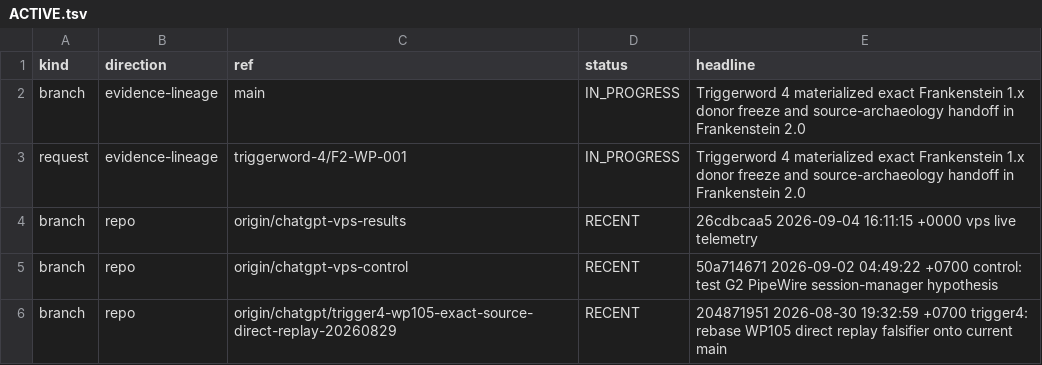
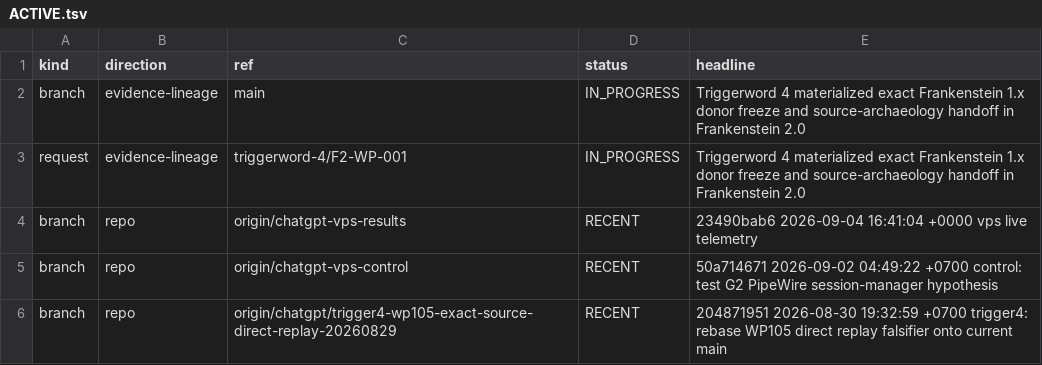
Before and after one commit to gschaidergabriel/Cognitive-devmachine, a TSV file: research_entity/00_CURRENT/ACTIVE.tsv, drawn as a sheet; only a part is shown.

Commit message:
current: refresh token-efficient research state [skip ci]

```diff
--- a/research_entity/00_CURRENT/ACTIVE.tsv
+++ b/research_entity/00_CURRENT/ACTIVE.tsv
@@ -3,3 +3,3 @@ branch	evidence-lineage	main	IN_PROGRESS	Triggerword 4 materialized exact Franke
 request	evidence-lineage	triggerword-4/F2-WP-001	IN_PROGRESS	Triggerword 4 materialized exact Frankenstein 1.x donor freeze and source-archaeology handoff in Frankenstein 2.0
-branch	repo	origin/chatgpt-vps-results	RECENT	26cdbcaa5 2026-09-04 16:11:15 +0000 vps live telemetry
+branch	repo	origin/chatgpt-vps-results	RECENT	23490bab6 2026-09-04 16:41:04 +0000 vps live telemetry
 branch	repo	origin/chatgpt-vps-control	RECENT	50a714671 2026-09-02 04:49:22 +0700 control: test G2 PipeWire session-manager hypothesis
```
Also changed, not shown: research_entity/00_CURRENT/RECENT.tsv, 15 other files.
